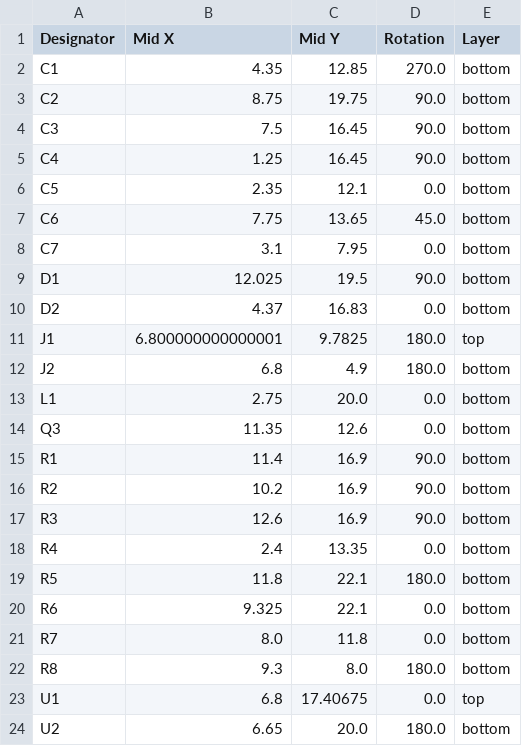
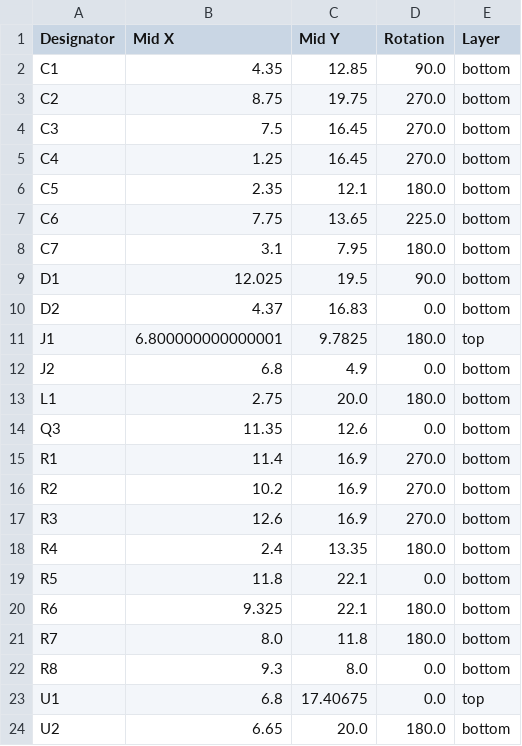
Before and after one commit to revk/ESP32-Faikin, a CSV file: PCB/Faikin/production/positions.csv, drawn as a sheet.

Commit message:
Rotations

```diff
--- a/PCB/Faikin/production/positions.csv
+++ b/PCB/Faikin/production/positions.csv
@@ -1,9 +1,9 @@
 Designator,Mid X,Mid Y,Rotation,Layer
-C1,4.35,12.85,270.0,bottom
-C2,8.75,19.75,90.0,bottom
-C3,7.5,16.45,90.0,bottom
-C4,1.25,16.45,90.0,bottom
-C5,2.35,12.1,0.0,bottom
-C6,7.75,13.65,45.0,bottom
-C7,3.1,7.95,0.0,bottom
+C1,4.35,12.85,90.0,bottom
+C2,8.75,19.75,270.0,bottom
+C3,7.5,16.45,270.0,bottom
+C4,1.25,16.45,270.0,bottom
+C5,2.35,12.1,180.0,bottom
+C6,7.75,13.65,225.0,bottom
+C7,3.1,7.95,180.0,bottom
 D1,12.025,19.5,90.0,bottom
@@ -11,13 +11,13 @@ D2,4.37,16.83,0.0,bottom
 J1,6.800000000000001,9.7825,180.0,top
-J2,6.8,4.9,180.0,bottom
-L1,2.75,20.0,0.0,bottom
+J2,6.8,4.9,0.0,bottom
+L1,2.75,20.0,180.0,bottom
 Q3,11.35,12.6,0.0,bottom
-R1,11.4,16.9,90.0,bottom
-R2,10.2,16.9,90.0,bottom
-R3,12.6,16.9,90.0,bottom
-R4,2.4,13.35,0.0,bottom
-R5,11.8,22.1,180.0,bottom
-R6,9.325,22.1,0.0,bottom
-R7,8.0,11.8,0.0,bottom
-R8,9.3,8.0,180.0,bottom
+R1,11.4,16.9,270.0,bottom
+R2,10.2,16.9,270.0,bottom
+R3,12.6,16.9,270.0,bottom
+R4,2.4,13.35,180.0,bottom
+R5,11.8,22.1,0.0,bottom
+R6,9.325,22.1,180.0,bottom
+R7,8.0,11.8,180.0,bottom
+R8,9.3,8.0,0.0,bottom
 U1,6.8,17.40675,0.0,top
```
Also changed, not shown: 5 other files.
